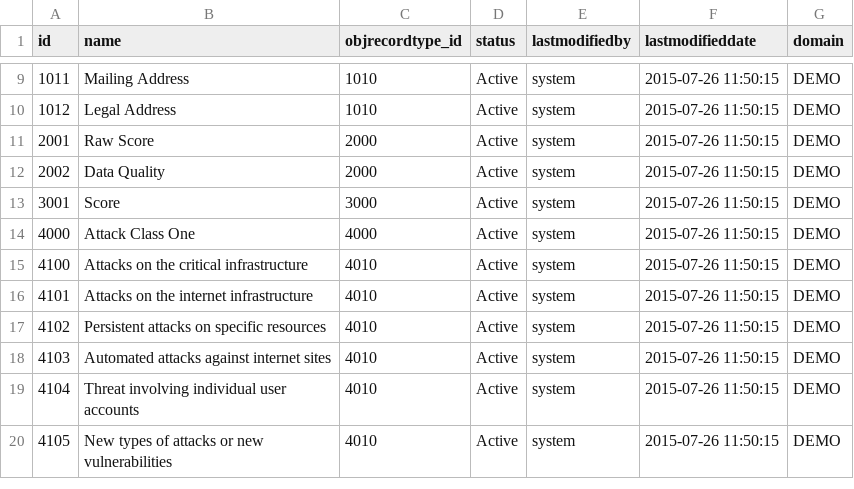
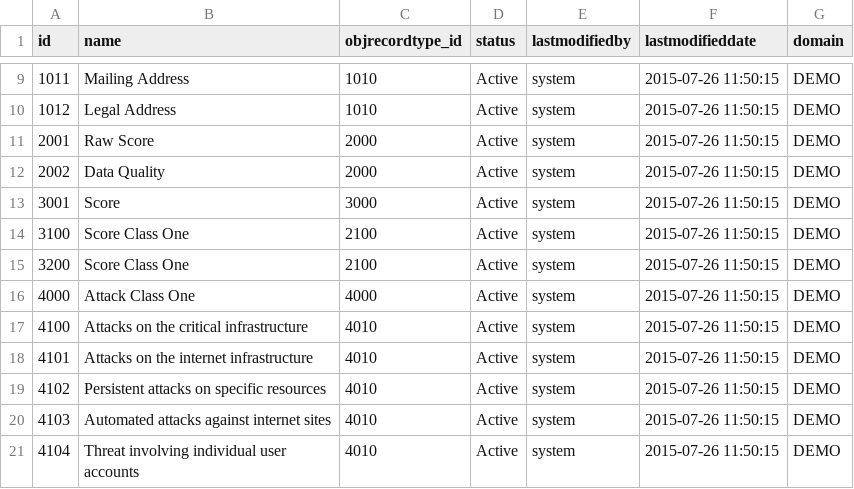
Before and after one commit to echasin/adap_postgres_mvp, a CSV file: src/main/resources/config/liquibase/classifications_adap_0.csv, drawn as a sheet; only a part is shown, gaps mark what is left out; the shorter side is filled out with more unchanged rows.

```diff
--- a/src/main/resources/config/liquibase/classifications_adap_0.csv
+++ b/src/main/resources/config/liquibase/classifications_adap_0.csv
@@ -13,2 +13,4 @@ id,name,objrecordtype_id,status,lastmodifiedby,lastmodifieddate,domain
 3001,Score,3000,Active,system,2015-07-26 11:50:15,DEMO
+3100,Score Class One,2100,Active,system,2015-07-26 11:50:15,DEMO
+3200,Score Class One,2100,Active,system,2015-07-26 11:50:15,DEMO
 4000,Attack Class One,4000,Active,system,2015-07-26 11:50:15,DEMO
```
Also changed, not shown: src/main/resources/config/liquibase/categorys_adap_0.csv, src/main/resources/config/liquibase/recordtypes_adap_0.csv, 8 other files.
